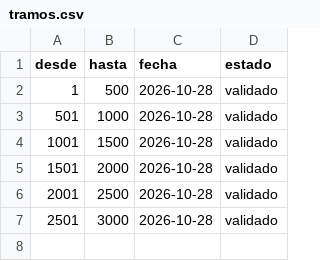
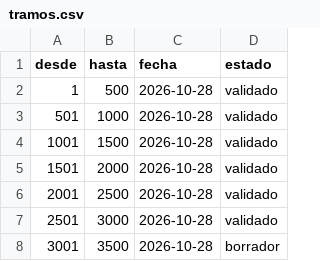
Before and after one commit to pilotcamacho/Vocabeln_Deutsch, a CSV file: data/curacion/tramos.csv, drawn as a sheet.

```diff
--- a/data/curacion/tramos.csv
+++ b/data/curacion/tramos.csv
@@ -7 +7,2 @@ desde,hasta,fecha,estado
 2501,3000,2026-10-28,validado
+3001,3500,2026-10-28,borrador
```
Also changed, not shown: 8 other files.
